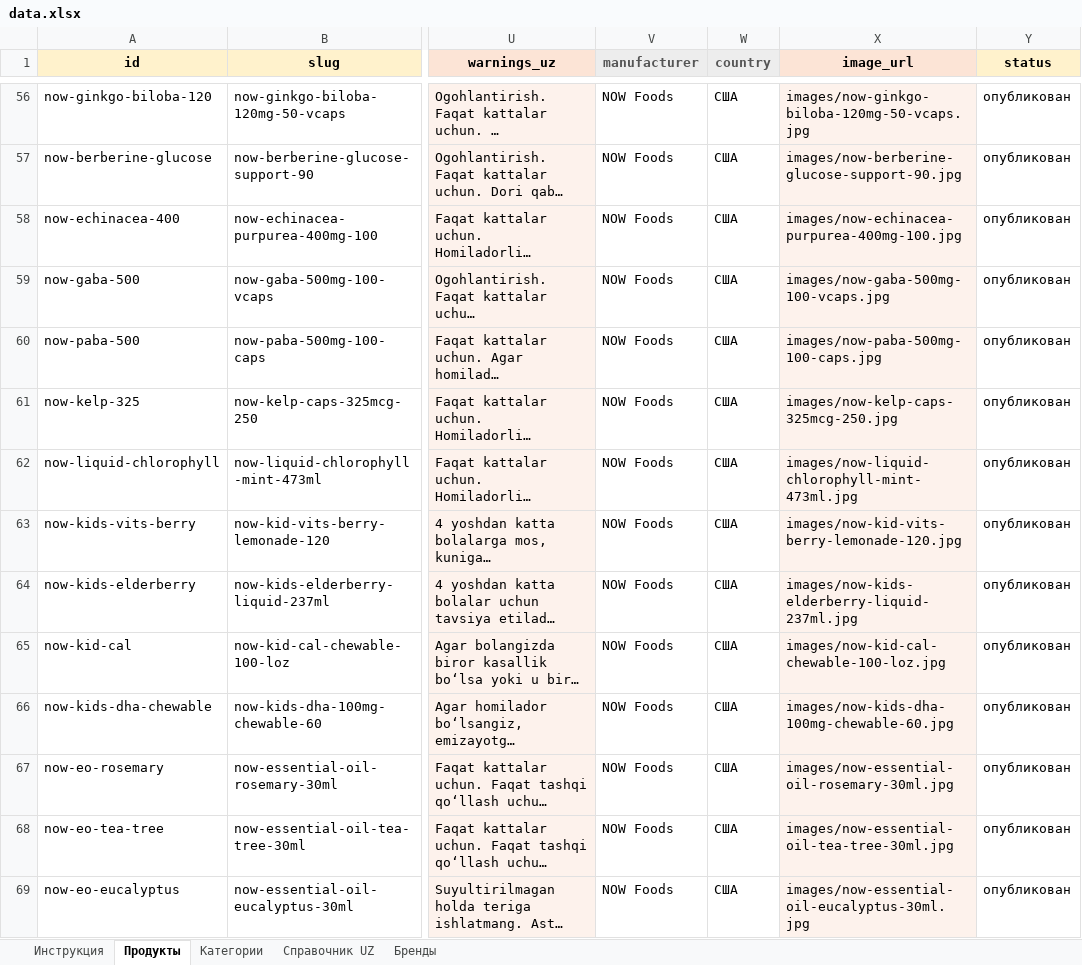
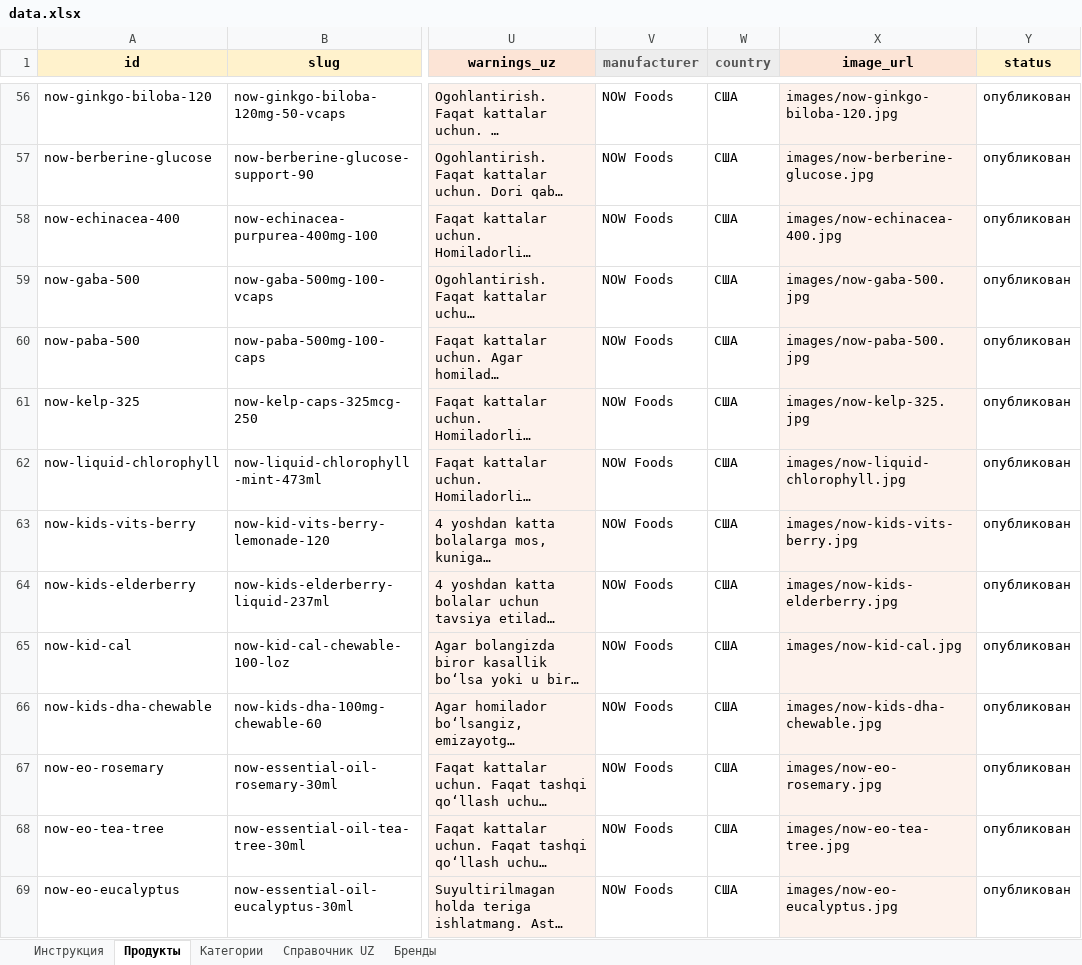
Before and after one commit to FrigateFaris/YoshlikYuDistrCatalog, an Excel workbook: data.xlsx, sheet Продукты, drawn as a sheet; only a part is shown, gaps mark what is left out; long unchanged cells end in …; values as stored, in another font and other column widths than the file's, no borders; the diff covers the shown part only; the diff names each change by its address in the sheet, - before the commit and + after, or states it on an @@ line.

```diff
--- a/data.xlsx (sheet Продукты)
+++ b/data.xlsx (sheet Продукты)
-X56 (image_url): images/now-ginkgo-biloba-120mg-50-vcaps.jpg
+X56 (image_url): images/now-ginkgo-biloba-120.jpg
-X57 (image_url): images/now-berberine-glucose-support-90.jpg
+X57 (image_url): images/now-berberine-glucose.jpg
-X58 (image_url): images/now-echinacea-purpurea-400mg-100.jpg
+X58 (image_url): images/now-echinacea-400.jpg
-X59 (image_url): images/now-gaba-500mg-100-vcaps.jpg
+X59 (image_url): images/now-gaba-500.jpg
-X60 (image_url): images/now-paba-500mg-100-caps.jpg
+X60 (image_url): images/now-paba-500.jpg
-X61 (image_url): images/now-kelp-caps-325mcg-250.jpg
+X61 (image_url): images/now-kelp-325.jpg
-X62 (image_url): images/now-liquid-chlorophyll-mint-473ml.jpg
+X62 (image_url): images/now-liquid-chlorophyll.jpg
-X63 (image_url): images/now-kid-vits-berry-lemonade-120.jpg
+X63 (image_url): images/now-kids-vits-berry.jpg
-X64 (image_url): images/now-kids-elderberry-liquid-237ml.jpg
+X64 (image_url): images/now-kids-elderberry.jpg
-X65 (image_url): images/now-kid-cal-chewable-100-loz.jpg
+X65 (image_url): images/now-kid-cal.jpg
-X66 (image_url): images/now-kids-dha-100mg-chewable-60.jpg
+X66 (image_url): images/now-kids-dha-chewable.jpg
-X67 (image_url): images/now-essential-oil-rosemary-30ml.jpg
+X67 (image_url): images/now-eo-rosemary.jpg
-X68 (image_url): images/now-essential-oil-tea-tree-30ml.jpg
+X68 (image_url): images/now-eo-tea-tree.jpg
-X69 (image_url): images/now-essential-oil-eucalyptus-30ml.jpg
+X69 (image_url): images/now-eo-eucalyptus.jpg
```
Also changed, not shown: 153 edited cells elsewhere in this sheet.
